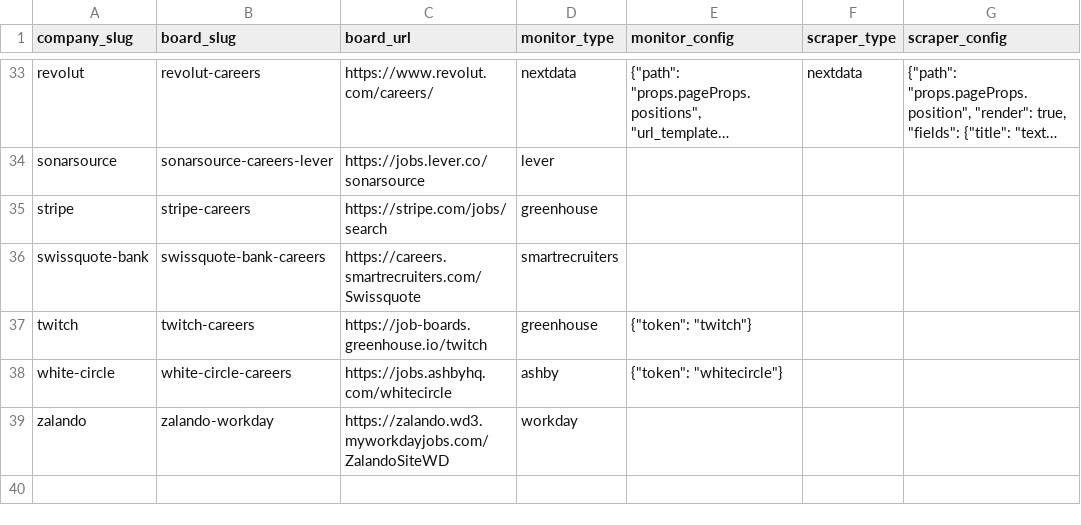
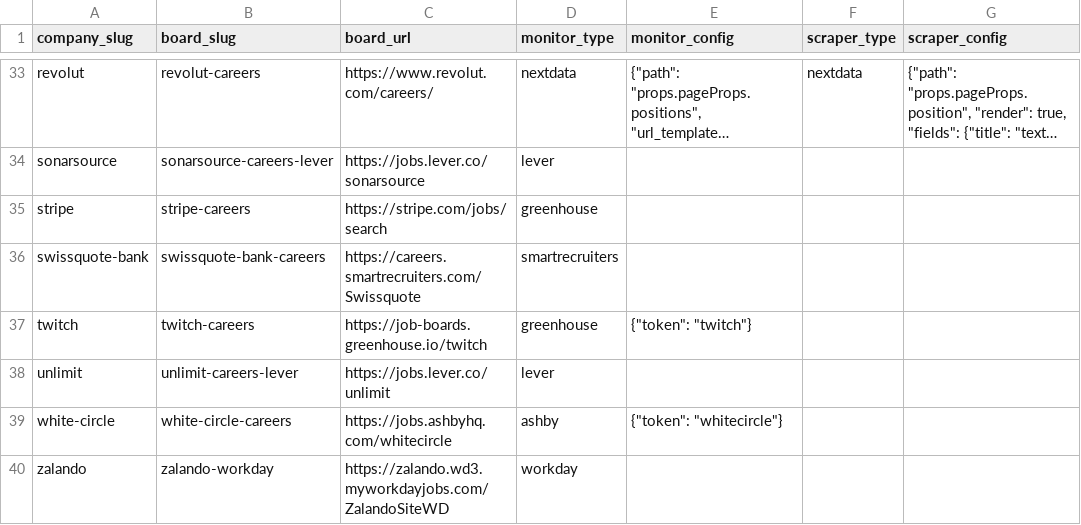
Before and after one commit to colophon-group/jobseek, a CSV file: apps/crawler/data/boards.csv, drawn as a sheet; only a part is shown, gaps mark what is left out; long unchanged cells end in …; the diff names each change by its address in the sheet, - before the commit and + after, or states it on an @@ line.

Commit message:
Configure Unlimit
Closes #49

```diff
--- a/apps/crawler/data/boards.csv
+++ b/apps/crawler/data/boards.csv
+row 38: unlimit | unlimit-careers-lever | https://jobs.lever.co/unlimit | lever
```
Also changed, not shown: apps/crawler/data/companies.csv, 2 other files.
